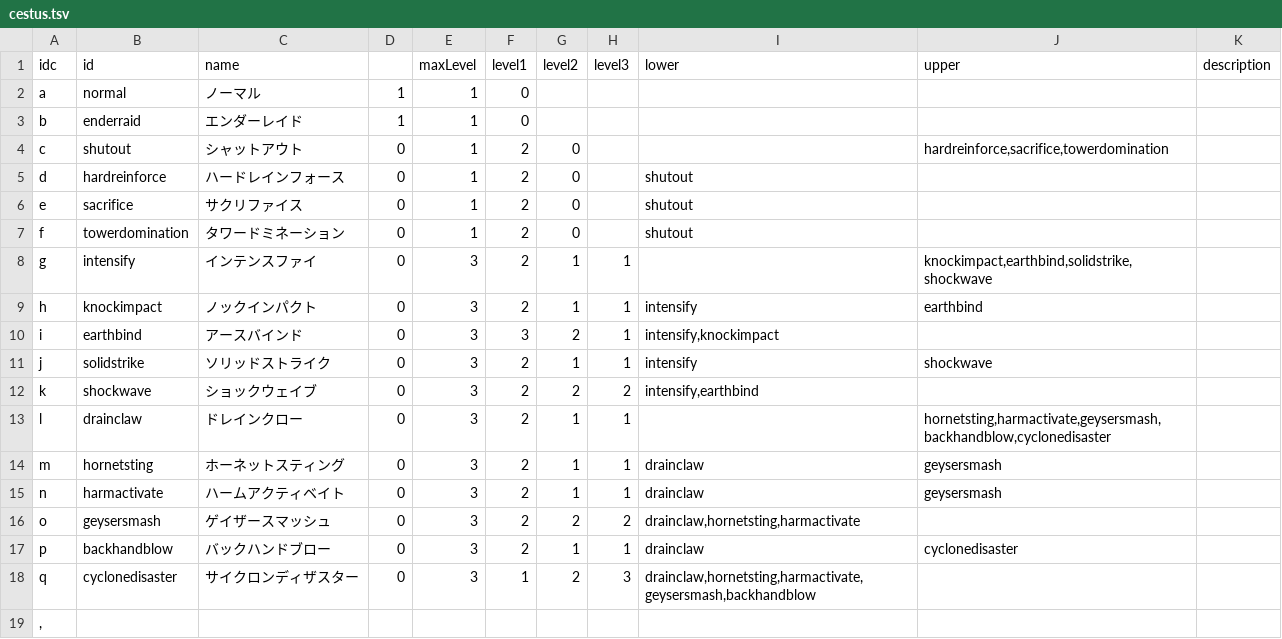
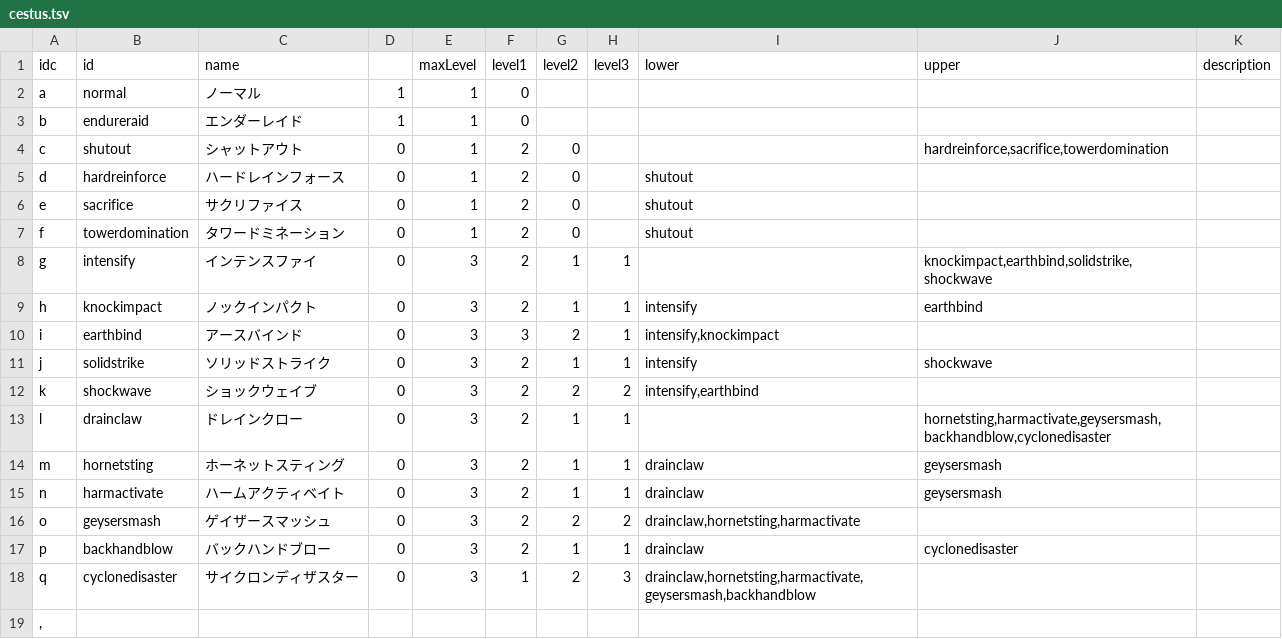
Before and after one commit to saipan-fez/fezskill, a TSV file: public_html/table/cestus.tsv, drawn as a sheet.

Commit message:
x ender o endure 修整漏れ修整

```diff
--- a/public_html/table/cestus.tsv
+++ b/public_html/table/cestus.tsv
@@ -2,3 +2,3 @@ idc	id	name		maxLevel	level1	level2	level3	lower	upper	description
 a	normal	ノーマル	1	1	0					
-b	enderraid	エンダーレイド	1	1	0					
+b	endureraid	エンダーレイド	1	1	0					
 c	shutout	シャットアウト	0	1	2	0			hardreinforce,sacrifice,towerdomination	
```
Also changed, not shown: public_html/table/warrior.tsv.
